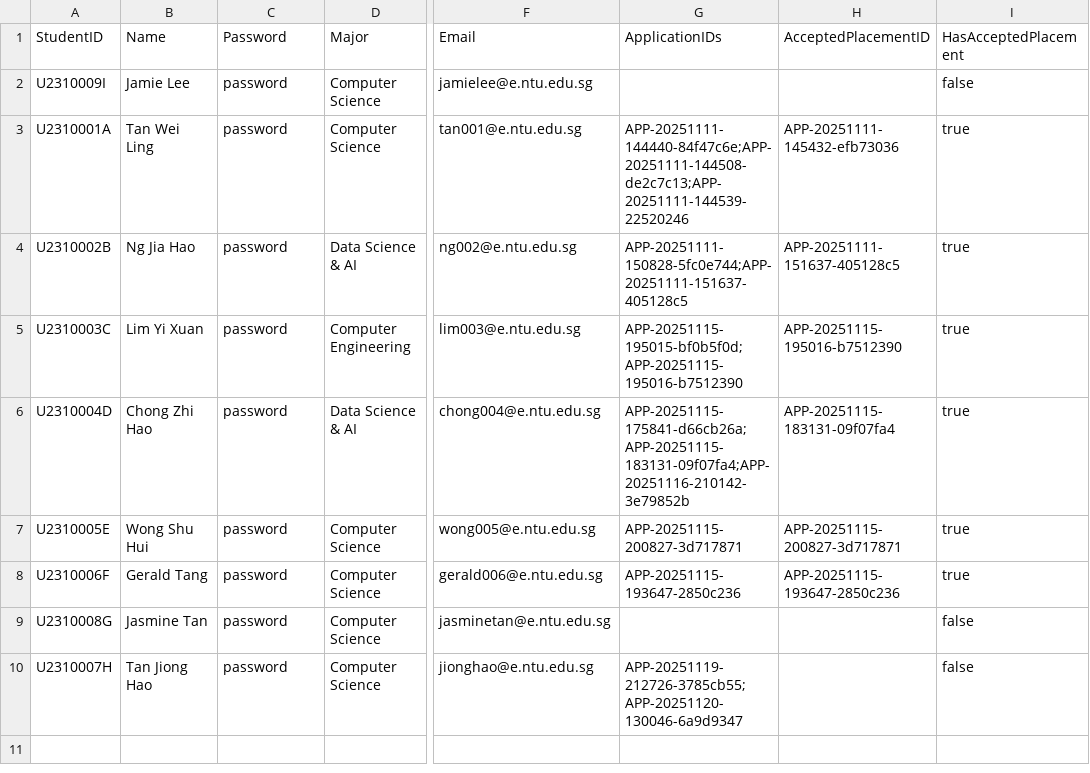
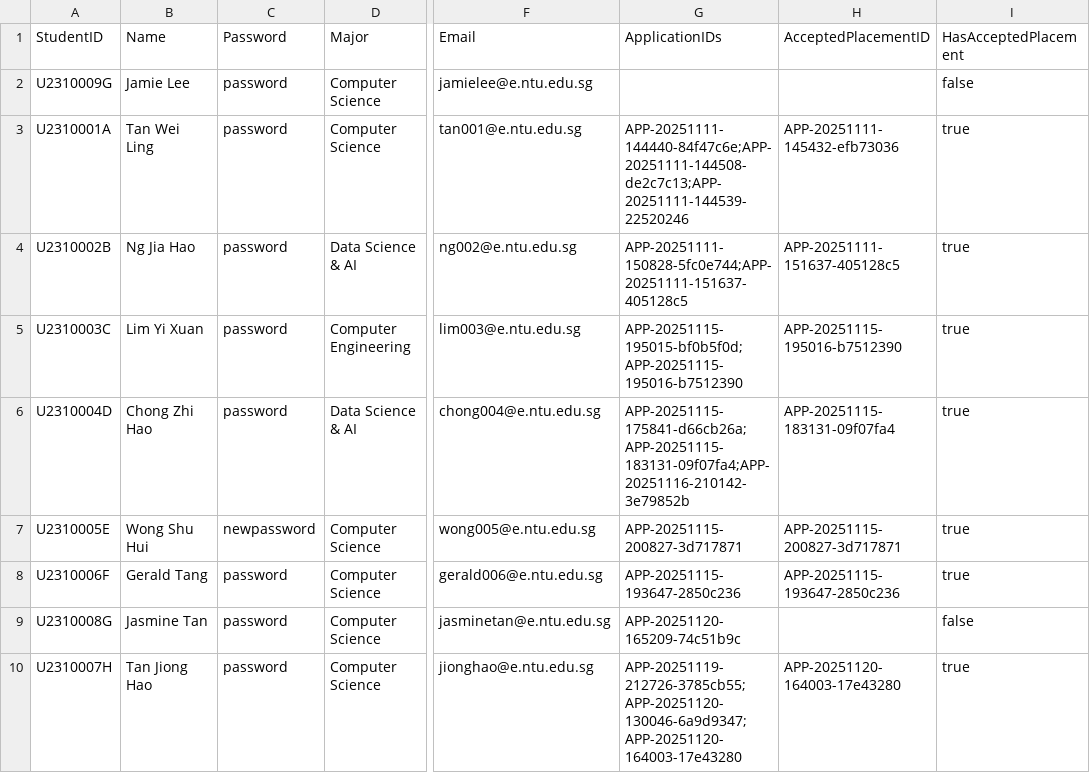
Before and after one commit to waiyanminkoko/internship-placement-management-system-sc2002, a CSV file: src/main/resources/data/student_list.csv, drawn as a sheet; only a part is shown, gaps mark what is left out; the diff names each change by its address in the sheet, - before the commit and + after, or states it on an @@ line.

```diff
--- a/src/main/resources/data/student_list.csv
+++ b/src/main/resources/data/student_list.csv
-A2 (StudentID): U2310009I
+A2 (StudentID): U2310009G
-C7 (Password): password
+C7 (Password): newpassword
-G9 (ApplicationIDs): (empty)
+G9 (ApplicationIDs): APP-20251120-165209-74c51b9c
-G10 (ApplicationIDs): APP-20251119-212726-3785cb55;APP-20251120-130046-6a9d9347
+G10 (ApplicationIDs): APP-20251119-212726-3785cb55;APP-20251120-130046-6a9d9347;APP-20251120-164003-17e43280
-H10 (AcceptedPlacementID): (empty)
+H10 (AcceptedPlacementID): APP-20251120-164003-17e43280
-I10 (HasAcceptedPlacement): false
+I10 (HasAcceptedPlacement): true
```
Also changed, not shown: src/main/resources/data/applications.csv, src/main/resources/data/company_representative_list.csv, 4 other files.
